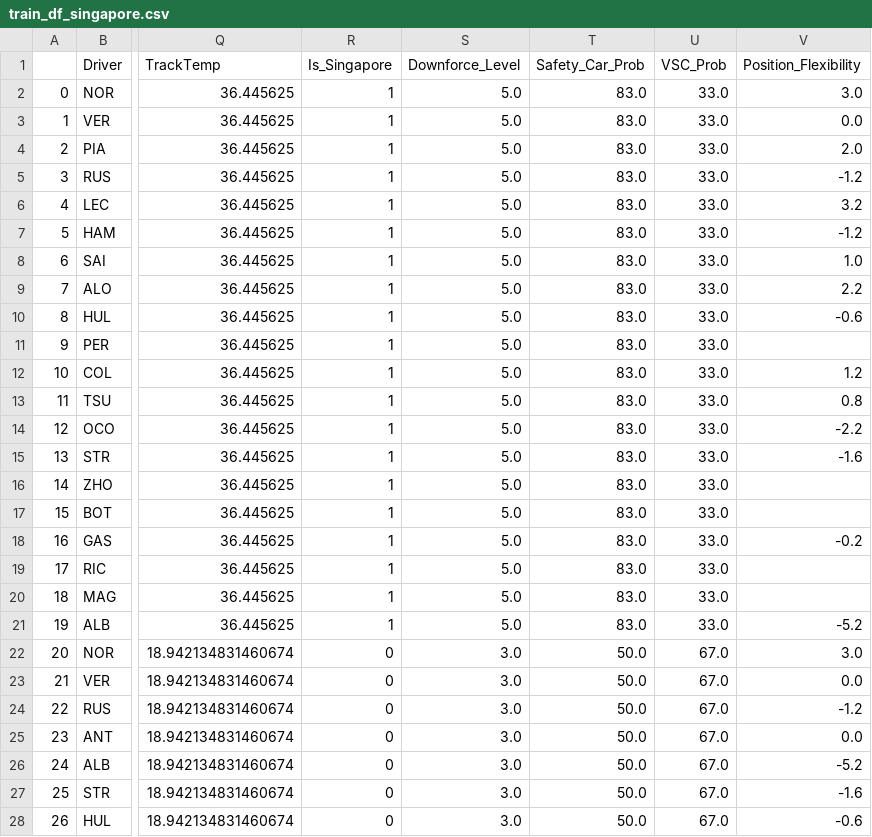
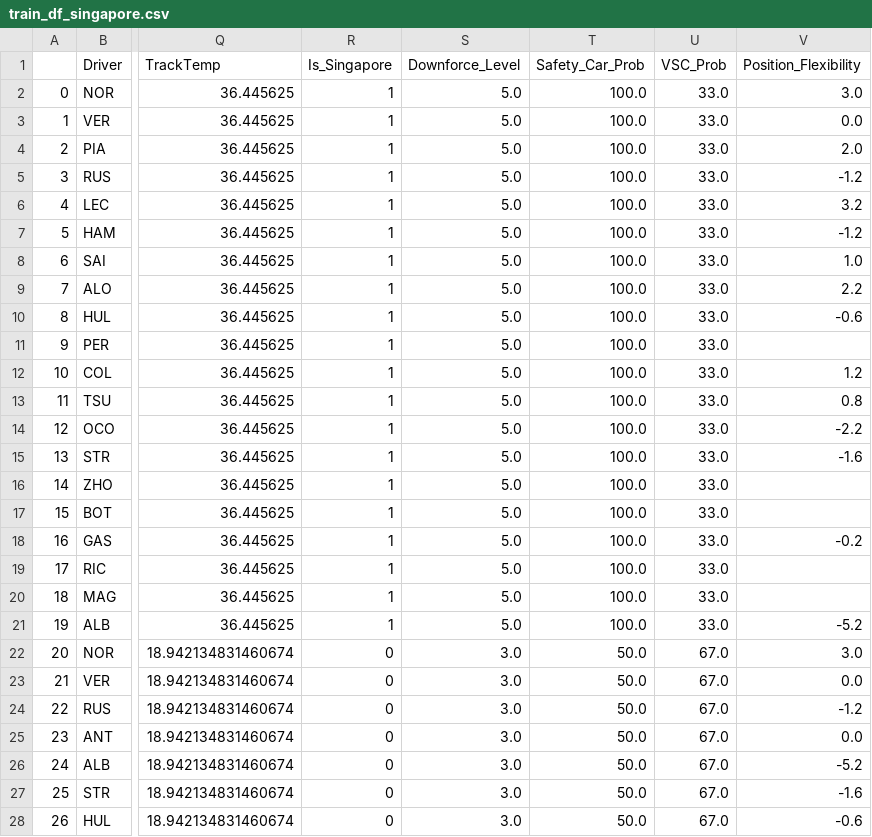
Before and after one commit to crystalcheong/formula-uno, a CSV file: data/train_df_singapore.csv, drawn as a sheet; only a part is shown, gaps mark what is left out; the diff names each change by its address in the sheet, - before the commit and + after, or states it on an @@ line.

Commit message:
Update Singapore Predictions

```diff
--- a/data/train_df_singapore.csv
+++ b/data/train_df_singapore.csv
-T2:T21 (Safety_Car_Prob): 83.0
+T2:T21 (Safety_Car_Prob): 100.0
```
Also changed, not shown: 1 other file.
